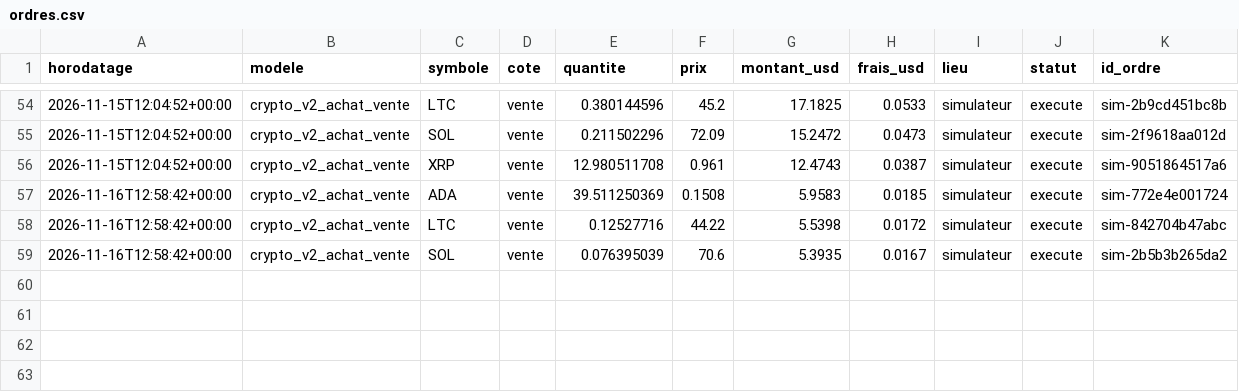
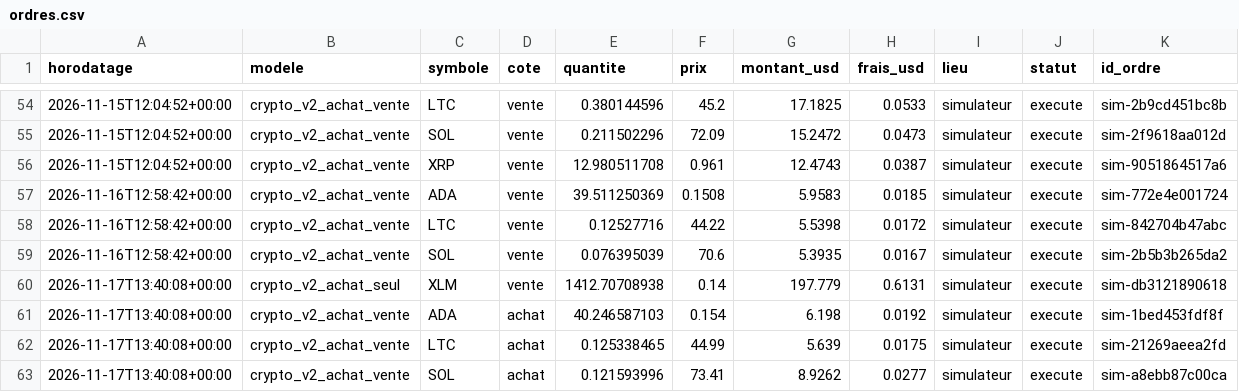
Before and after one commit to kohiper97-lang/CosPhi-donnees, a CSV file: donnees/journal/ordres.csv, drawn as a sheet; only a part is shown, gaps mark what is left out.

```diff
--- a/donnees/journal/ordres.csv
+++ b/donnees/journal/ordres.csv
@@ -59 +59,5 @@ horodatage,modele,symbole,cote,quantite,prix,montant_usd,frais_usd,lieu,statut,i
 2026-11-16T12:58:42+00:00,crypto_v2_achat_vente,SOL,vente,0.076395039,70.6,5.3935,0.0167,simulateur,execute,sim-2b5b3b265da2
+2026-11-17T13:40:08+00:00,crypto_v2_achat_seul,XLM,vente,1412.70708938,0.14,197.779,0.6131,simulateur,execute,sim-db3121890618
+2026-11-17T13:40:08+00:00,crypto_v2_achat_vente,ADA,achat,40.246587103,0.154,6.198,0.0192,simulateur,execute,sim-1bed453fdf8f
+2026-11-17T13:40:08+00:00,crypto_v2_achat_vente,LTC,achat,0.125338465,44.99,5.639,0.0175,simulateur,execute,sim-21269aeea2fd
+2026-11-17T13:40:08+00:00,crypto_v2_achat_vente,SOL,achat,0.121593996,73.41,8.9262,0.0277,simulateur,execute,sim-a8ebb87c00ca
```
Also changed, not shown: donnees/historique_modeles/regle_50j.csv, donnees/journal/signaux.csv, 12 other files.
